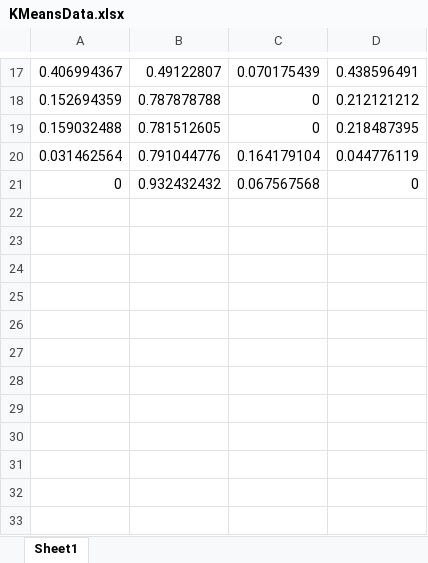
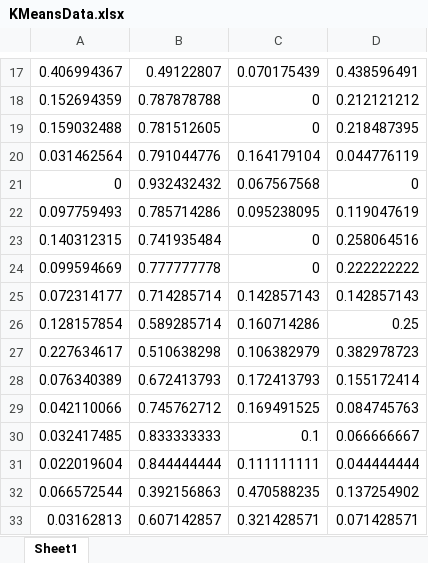
Before and after one commit to QUAFFquaff/OBDDetect, an Excel workbook: OBD_project-master/OBD_GUI/KMeansData.xlsx, sheet Sheet1, drawn as a sheet; only a part is shown, gaps mark what is left out; values as stored, in another font and other column widths than the file's, no borders; the diff names each change by its address in the sheet, - before the commit and + after, or states it on an @@ line.

```diff
--- a/OBD_project-master/OBD_GUI/KMeansData.xlsx (sheet Sheet1)
+++ b/OBD_project-master/OBD_GUI/KMeansData.xlsx (sheet Sheet1)
+row 22: 0.097759493 | 0.785714286 | 0.095238095 | 0.119047619
+row 23: 0.140312315 | 0.741935484 | 0 | 0.258064516
+row 24: 0.099594669 | 0.777777778 | 0 | 0.222222222
+row 25: 0.072314177 | 0.714285714 | 0.142857143 | 0.142857143
+row 26: 0.128157854 | 0.589285714 | 0.160714286 | 0.25
+row 27: 0.227634617 | 0.510638298 | 0.106382979 | 0.382978723
+row 28: 0.076340389 | 0.672413793 | 0.172413793 | 0.155172414
+row 29: 0.042110066 | 0.745762712 | 0.169491525 | 0.084745763
+row 30: 0.032417485 | 0.833333333 | 0.1 | 0.066666667
+row 31: 0.022019604 | 0.844444444 | 0.111111111 | 0.044444444
+row 32: 0.066572544 | 0.392156863 | 0.470588235 | 0.137254902
+row 33: 0.03162813 | 0.607142857 | 0.321428571 | 0.071428571
```
Also changed, not shown: 5 other files.
